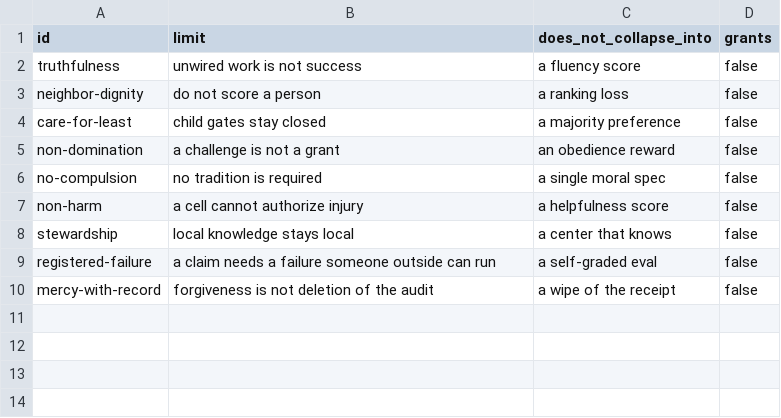
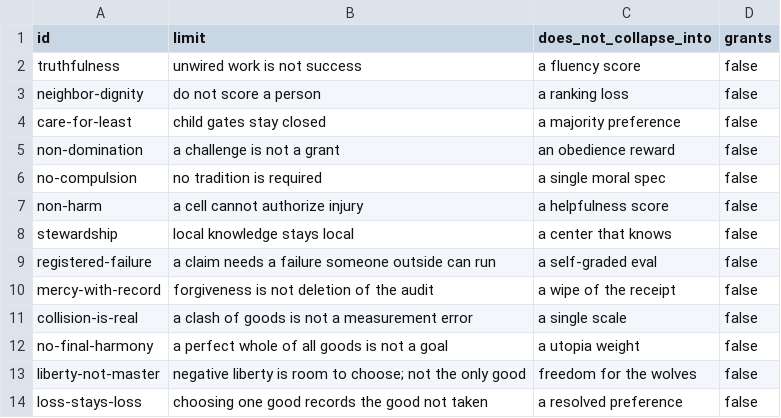
Before and after one commit to KyleAlexanderSteen/GAIA-3.0, a CSV file: gaia-spec/knowledge/pluralism.csv, drawn as a sheet; the diff names each change by its address in the sheet, - before the commit and + after, or states it on an @@ line.

Commit message:
docs(knowledge): Berlin pluralism stays a listed limit
Collision is real, no final harmony, liberty is not the master value,
and a loss stays a loss. Not a constitution. Grants nothing.

No success output for unimplemented behavior.

```diff
--- a/gaia-spec/knowledge/pluralism.csv
+++ b/gaia-spec/knowledge/pluralism.csv
+row 11: collision-is-real | a clash of goods is not a measurement error | a single scale | false
+row 12: no-final-harmony | a perfect whole of all goods is not a goal | a utopia weight | false
+row 13: liberty-not-master | negative liberty is room to choose; not the only good | freedom for the wolves | false
+row 14: loss-stays-loss | choosing one good records the good not taken | a resolved preference | false
```
Also changed, not shown: 2 other files.
